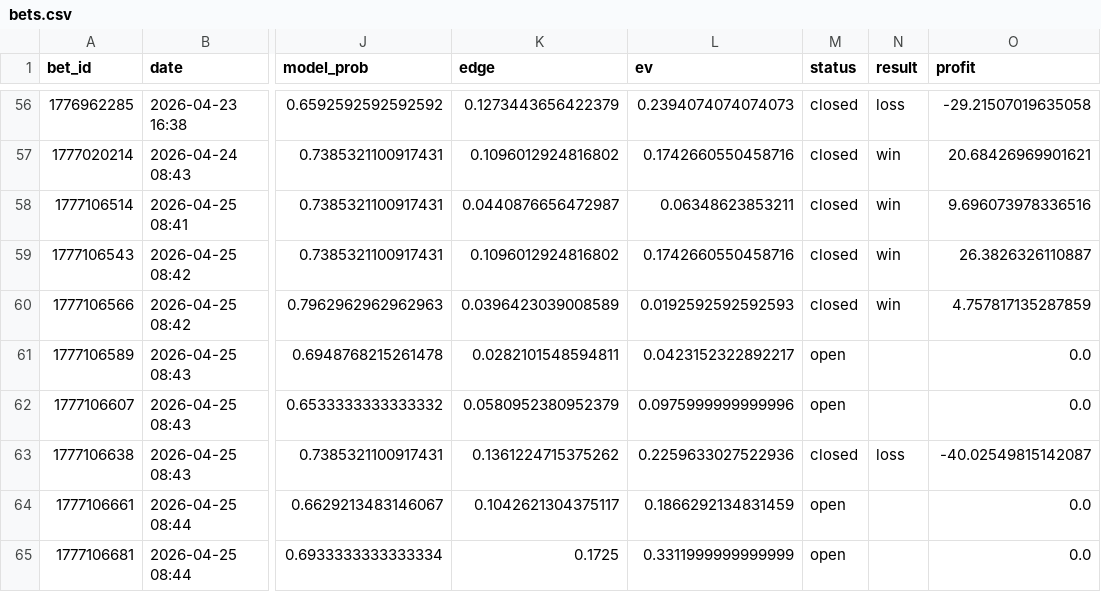
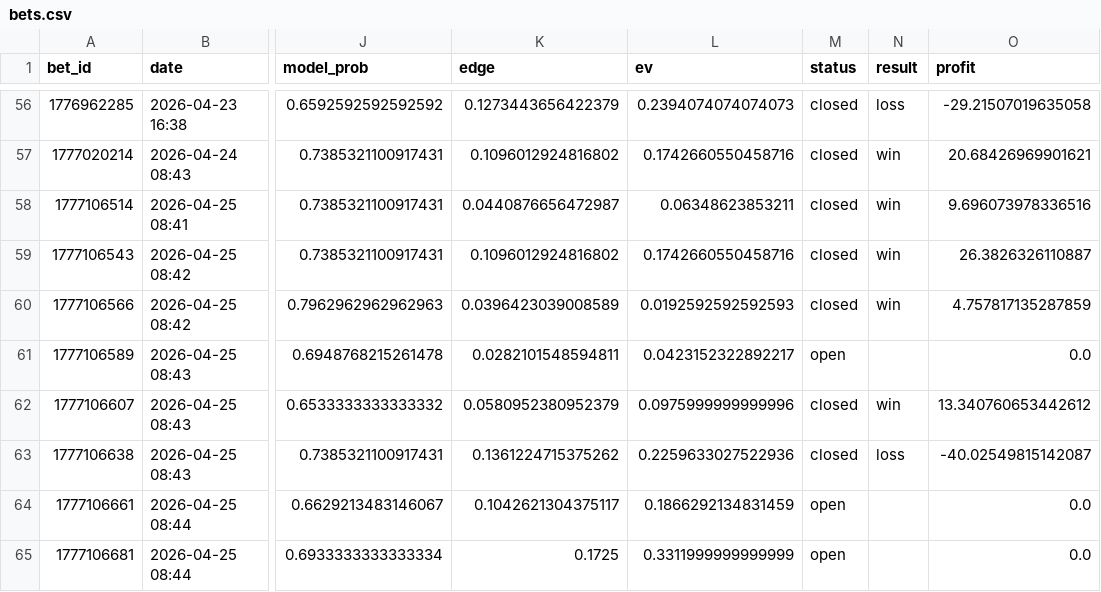
Before and after one commit to narvall018/tennis_modele, a CSV file: bets/users/narvall018/tennis/bets.csv, drawn as a sheet; only a part is shown, gaps mark what is left out; the diff names each change by its address in the sheet, - before the commit and + after, or states it on an @@ line.

Commit message:
chore: update bets/users/narvall018/tennis/bets.csv

```diff
--- a/bets/users/narvall018/tennis/bets.csv
+++ b/bets/users/narvall018/tennis/bets.csv
-M62 (status): open
+M62 (status): closed
-N62 (result): (empty)
+N62 (result): win
-O62 (profit): 0.0
+O62 (profit): 13.340760653442612
```
